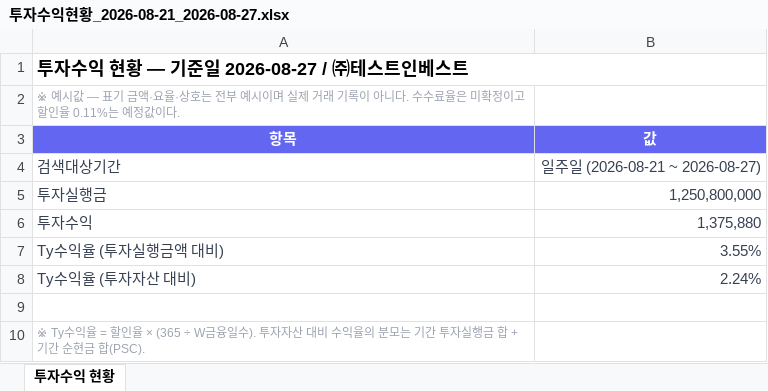
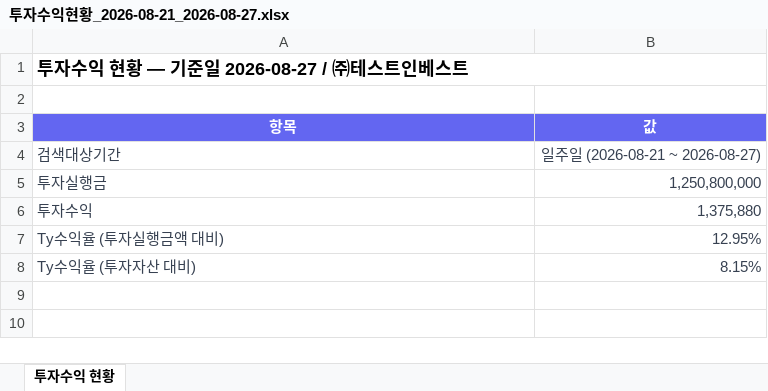
Before and after one commit to Joo2n/payhug-investor-prototype, an Excel workbook: assets/xlsx/투자수익현황_2026-08-21_2026-08-27.xlsx, sheet 투자수익 현황, drawn as a sheet; values as stored, in another font and other column widths than the file's, no borders; the diff names each change by its address in the sheet, - before the commit and + after, or states it on an @@ line.

```diff
--- a/assets/xlsx/투자수익현황_2026-08-21_2026-08-27.xlsx (sheet 투자수익 현황)
+++ b/assets/xlsx/투자수익현황_2026-08-21_2026-08-27.xlsx (sheet 투자수익 현황)
-A2 (항목): ※ 예시값 — 표기 금액·요율·상호는 전부 예시이며 실제 거래 기록이 아니다. 수수료율은 미확정이고 할인율 0.11%는 예정값이다.
+A2 (항목): (empty)
-B7 (값): 3.55%
+B7 (값): 12.95%
-B8 (값): 2.24%
+B8 (값): 8.15%
-row 9: (empty)
-row 10: ※ Ty수익율 = 할인율 × (365 ÷ W금융일수). 투자자산 대비 수익율의 분모는 기간 투자실행금 합 + 기간 순현금 합(PSC).
```
Also changed, not shown: assets/xlsx/가맹점별투자자산_2026-08-27_2026-08-27.xlsx, assets/xlsx/일별투자수익_2026-08-21_2026-08-27.xlsx, 44 other files.
